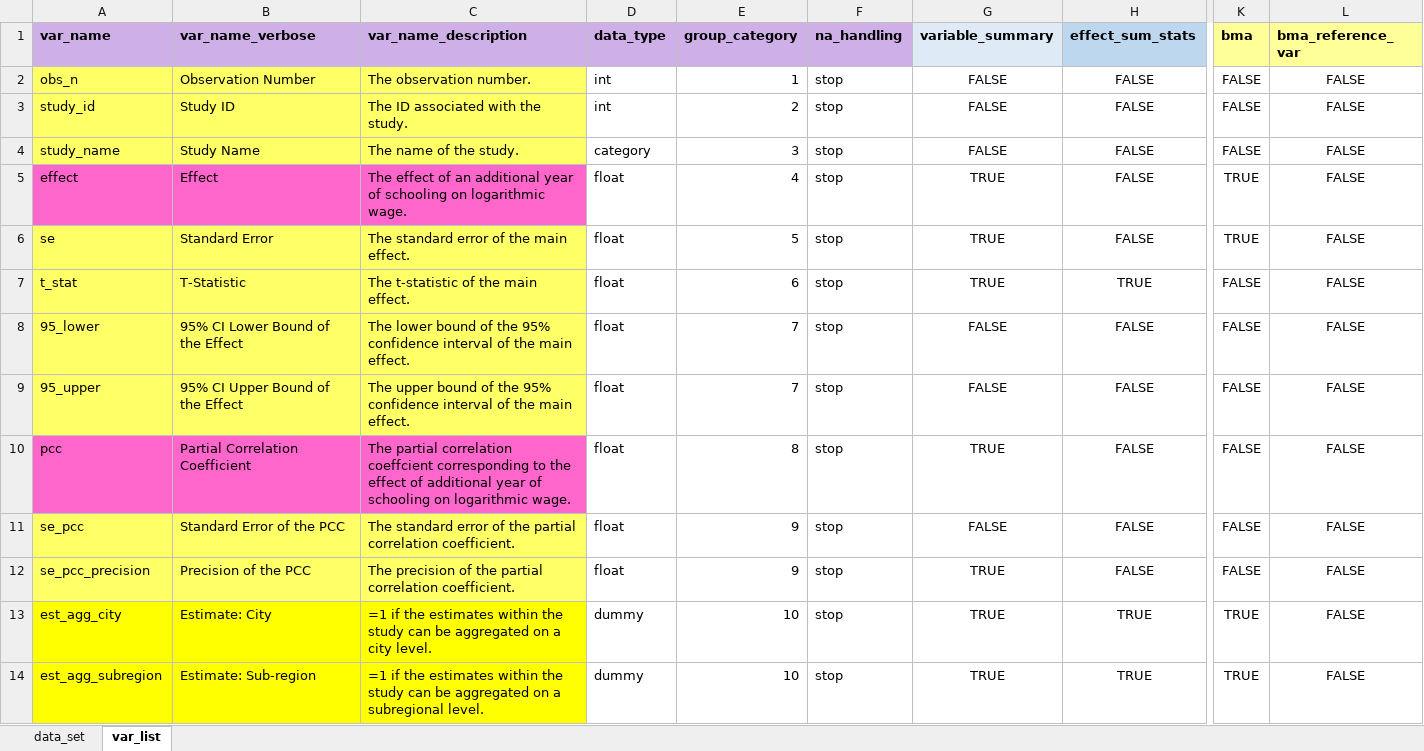
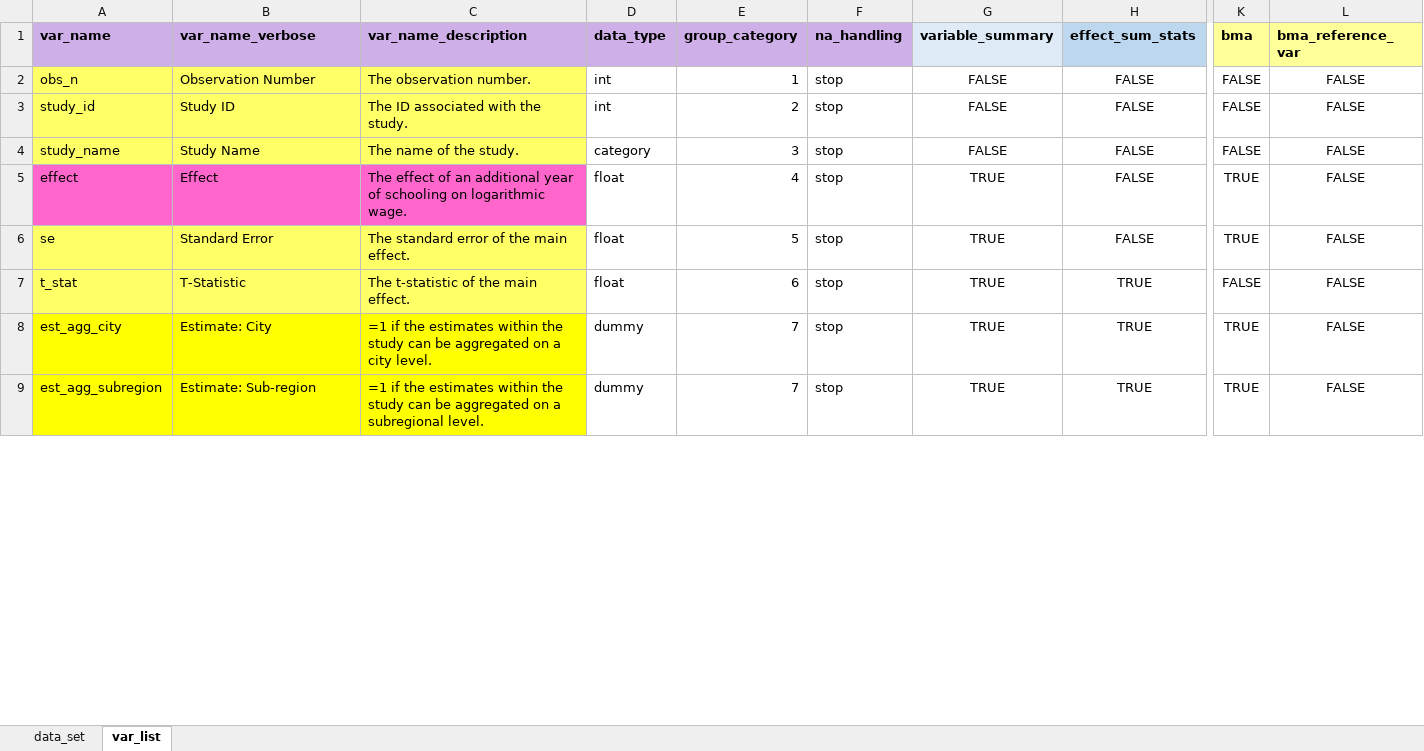
Before and after one commit to PetrCala/Diploma-Thesis, an Excel workbook: Dist/data/source/data_set_master_thesis_cala.xlsx, sheet var_list, drawn as a sheet; only a part is shown, gaps mark what is left out; values as stored, in another font and other column widths than the file's, no borders; conditional formats not drawn; removed rows and columns are numbered as before the commit, all else as after; rows hold the shown columns only; the diff covers the shown part only; the diff names each change by its address in the sheet, - before the commit and + after, or states it on an @@ line.

Commit message:
Removed redundant summary statistics from main data (pcc, CI, se_pcc,...)

```diff
--- a/Dist/data/source/data_set_master_thesis_cala.xlsx (sheet var_list)
+++ b/Dist/data/source/data_set_master_thesis_cala.xlsx (sheet var_list)
-row 8: 95_lower | 95% CI Lower Bound of the Effect | The lower bound of the 95% confidence interval of the main effect. | float | 7 | stop | FALSE | FALSE | FALSE | FALSE
-row 9: 95_upper | 95% CI Upper Bound of the Effect | The upper bound of the 95% confidence interval of the main effect. | float | 7 | stop | FALSE | FALSE | FALSE | FALSE
-row 10: pcc | Partial Correlation Coefficient | The partial correlation coeffcient corresponding to the effect of additional year of schooling on logarithmic wage. | float | 8 | stop | TRUE | FALSE | FALSE | FALSE
-row 11: se_pcc | Standard Error of the PCC | The standard error of the partial correlation coefficient. | float | 9 | stop | FALSE | FALSE | FALSE | FALSE
-row 12: se_pcc_precision | Precision of the PCC | The precision of the partial correlation coefficient. | float | 9 | stop | TRUE | FALSE | FALSE | FALSE
-E8:E9 (group_category): 10
+E8:E9 (group_category): 7
```
Also changed, not shown: 80 edited cells elsewhere in this sheet, sheet data_set, formulas that keep their value, Literature/Literature.xlsx, 4 other files.
